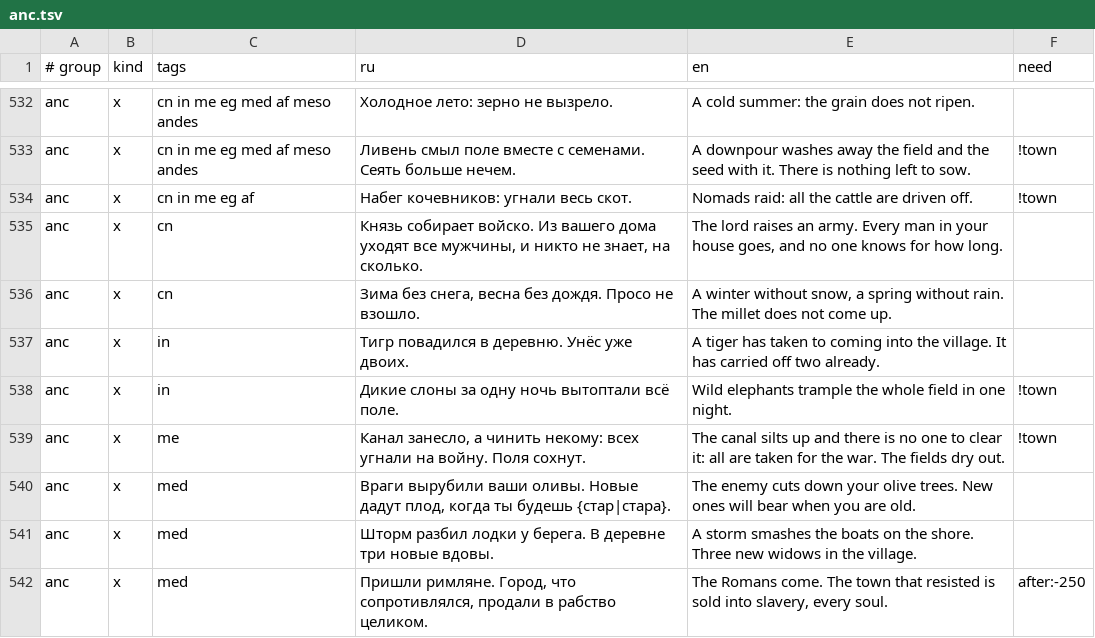
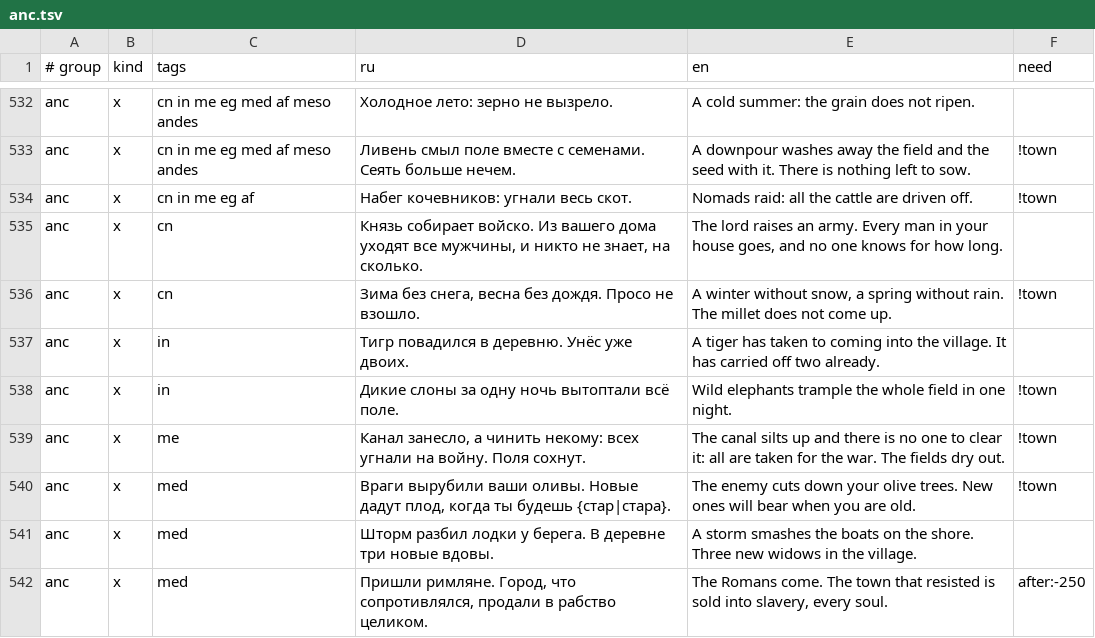
Before and after one commit to bigdevwhale/lot, a TSV file: app/src/main/assets/lines/anc.tsv, drawn as a sheet; only a part is shown, gaps mark what is left out; the diff covers the shown part only.

```diff
--- a/app/src/main/assets/lines/anc.tsv
+++ b/app/src/main/assets/lines/anc.tsv
@@ -535,3 +535,3 @@ anc	x	cn in me eg af	Набег кочевников: угнали весь ск
 anc	x	cn	Князь собирает войско. Из вашего дома уходят все мужчины, и никто не знает, на сколько.	The lord raises an army. Every man in your house goes, and no one knows for how long.	
-anc	x	cn	Зима без снега, весна без дождя. Просо не взошло.	A winter without snow, a spring without rain. The millet does not come up.	
+anc	x	cn	Зима без снега, весна без дождя. Просо не взошло.	A winter without snow, a spring without rain. The millet does not come up.	!town
 anc	x	in	Тигр повадился в деревню. Унёс уже двоих.	A tiger has taken to coming into the village. It has carried off two already.	
@@ -539,3 +539,3 @@ anc	x	in	Дикие слоны за одну ночь вытоптали всё
 anc	x	me	Канал занесло, а чинить некому: всех угнали на войну. Поля сохнут.	The canal silts up and there is no one to clear it: all are taken for the war. The fields dry out.	!town
-anc	x	med	Враги вырубили ваши оливы. Новые дадут плод, когда ты будешь {стар|стара}.	The enemy cuts down your olive trees. New ones will bear when you are old.	
+anc	x	med	Враги вырубили ваши оливы. Новые дадут плод, когда ты будешь {стар|стара}.	The enemy cuts down your olive trees. New ones will bear when you are old.	!town
 anc	x	med	Шторм разбил лодки у берега. В деревне три новые вдовы.	A storm smashes the boats on the shore. Three new widows in the village.	
```
Also changed, not shown: 23 edited cells elsewhere in this file, app/src/main/assets/lines/early.tsv, app/src/main/assets/lines/ind.tsv, 6 other files.
